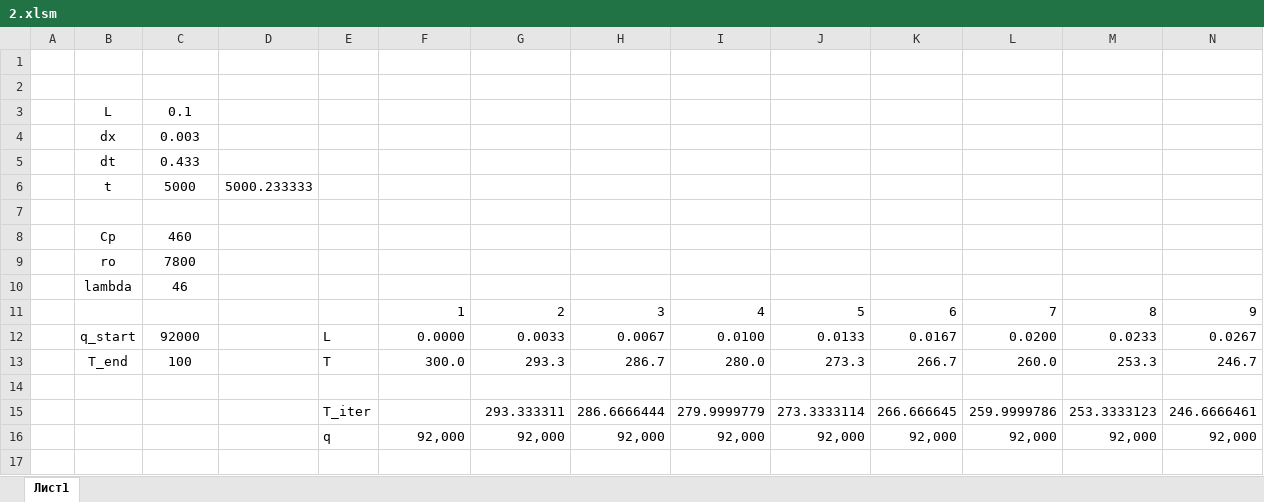
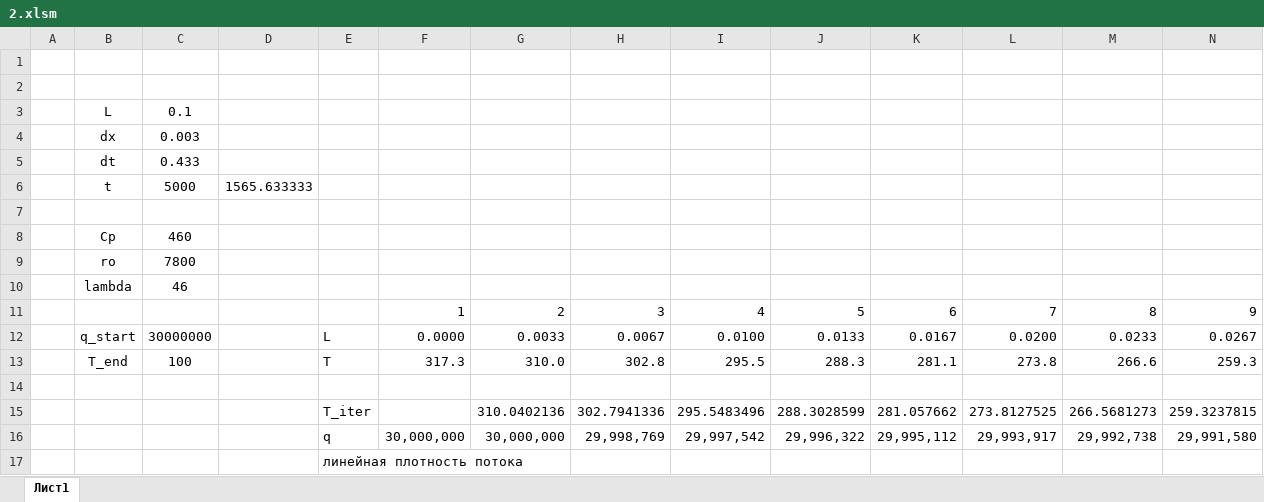
Before and after one commit to NikolayTomshin/MSS_homework, an Excel workbook: Homework2/2.xlsm, sheet Лист1, drawn as a sheet; only a part is shown; values as stored, in another font and other column widths than the file's, no borders; charts and pictures and conditional formats not drawn; removed rows and columns are numbered as before the commit, all else as after; rows hold the shown columns only; the diff names each change by its address in the sheet, - before the commit and + after, or states it on an @@ line.

```diff
--- a/Homework2/2.xlsm (sheet Лист1)
+++ b/Homework2/2.xlsm (sheet Лист1)
-D6: 5000.233333
+D6: 1565.633333
-C12: 92000
+C12: 30000000
-row 13:  | T_end | 100 |  | T | 300.0 | 293.3 | 286.7 | 280.0 | 273.3 | 266.7 | 260.0 | 253.3 | 246.7
+row 13:  | T_end | 100 |  | T | 317.3 | 310.0 | 302.8 | 295.5 | 288.3 | 281.1 | 273.8 | 266.6 | 259.3
-row 15:  |  |  |  | T_iter |  | 293.333311 | 286.6666444 | 279.9999779 | 273.3333114 | 266.666645 | 259.9999786 | 253.3333123 | 246.6666461
-row 16:  |  |  |  | q | 92,000 | 92,000 | 92,000 | 92,000 | 92,000 | 92,000 | 92,000 | 92,000 | 92,000
+row 15:  |  |  |  | T_iter |  | 310.0402136 | 302.7941336 | 295.5483496 | 288.3028599 | 281.057662 | 273.8127525 | 266.5681273 | 259.3237815
+row 16:  |  |  |  | q | 30,000,000 | 30,000,000 | 29,998,769 | 29,997,542 | 29,996,322 | 29,995,112 | 29,993,917 | 29,992,738 | 29,991,580
+row 17:  |  |  |  | линейная плотность потока
```
Also changed, not shown: charts or pictures, Homework2/3.xlsm.
